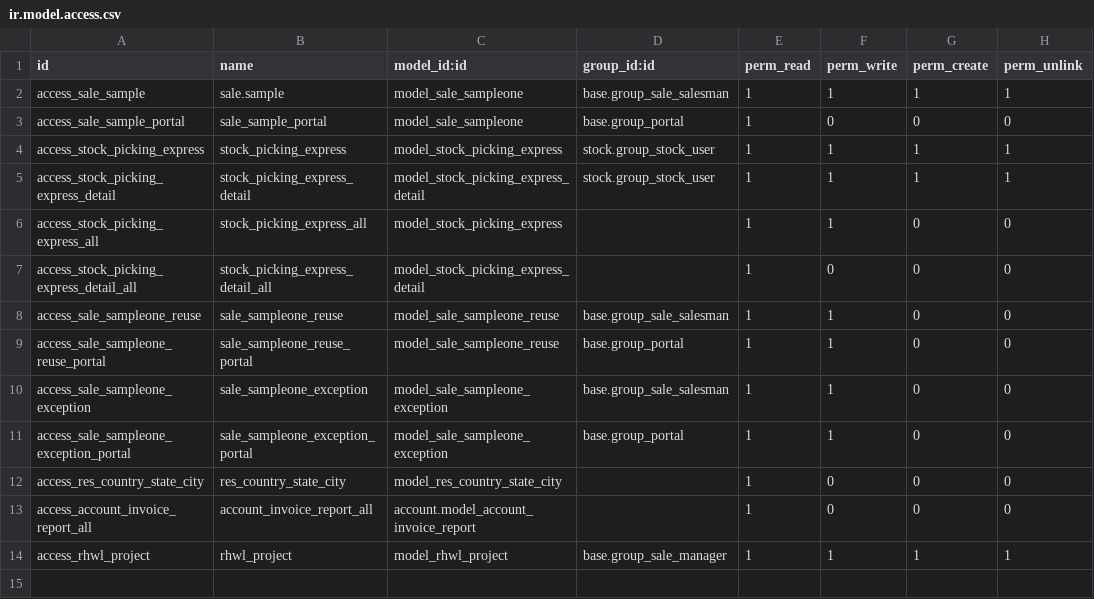
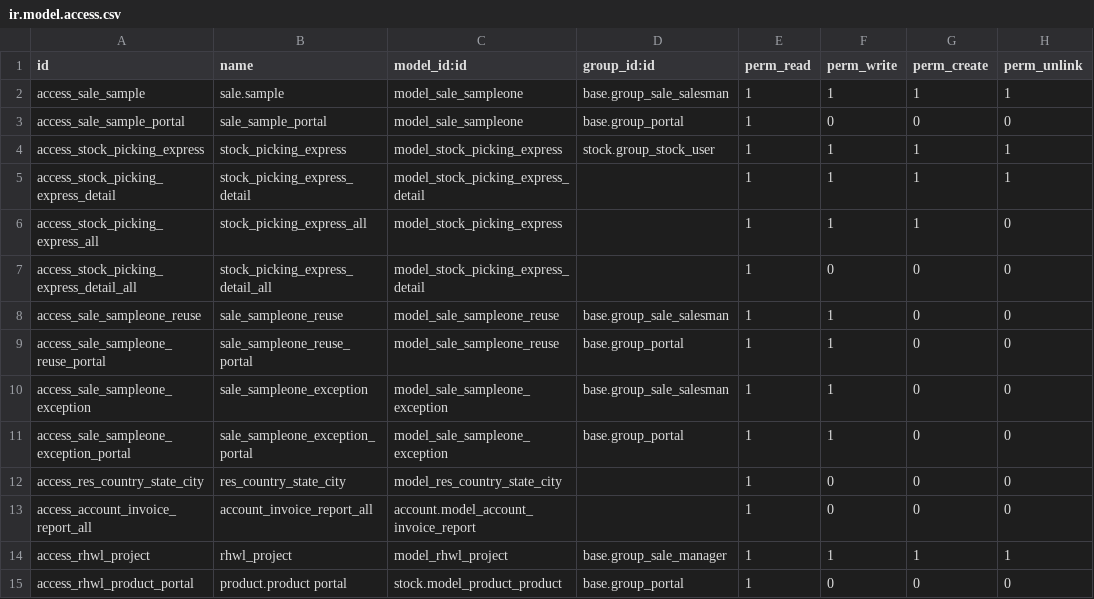
Before and after one commit to vnsofthe/odoo-dev, a CSV file: addons/rhwl/security/ir.model.access.csv, drawn as a sheet.

```diff
--- a/addons/rhwl/security/ir.model.access.csv
+++ b/addons/rhwl/security/ir.model.access.csv
@@ -4,4 +4,4 @@ access_sale_sample_portal,sale_sample_portal,model_sale_sampleone,base.group_por
 access_stock_picking_express,stock_picking_express,model_stock_picking_express,stock.group_stock_user,1,1,1,1
-access_stock_picking_express_detail,stock_picking_express_detail,model_stock_picking_express_detail,stock.group_stock_user,1,1,1,1
-access_stock_picking_express_all,stock_picking_express_all,model_stock_picking_express,,1,1,0,0
+access_stock_picking_express_detail,stock_picking_express_detail,model_stock_picking_express_detail,,1,1,1,1
+access_stock_picking_express_all,stock_picking_express_all,model_stock_picking_express,,1,1,1,0
 access_stock_picking_express_detail_all,stock_picking_express_detail_all,model_stock_picking_express_detail,,1,0,0,0
@@ -14 +14,2 @@ access_account_invoice_report_all,account_invoice_report_all,account.model_accou
 access_rhwl_project,rhwl_project,model_rhwl_project,base.group_sale_manager,1,1,1,1
+access_rhwl_product_portal,product.product portal,stock.model_product_product,base.group_portal,1,0,0,0
```
Also changed, not shown: 2 other files.
